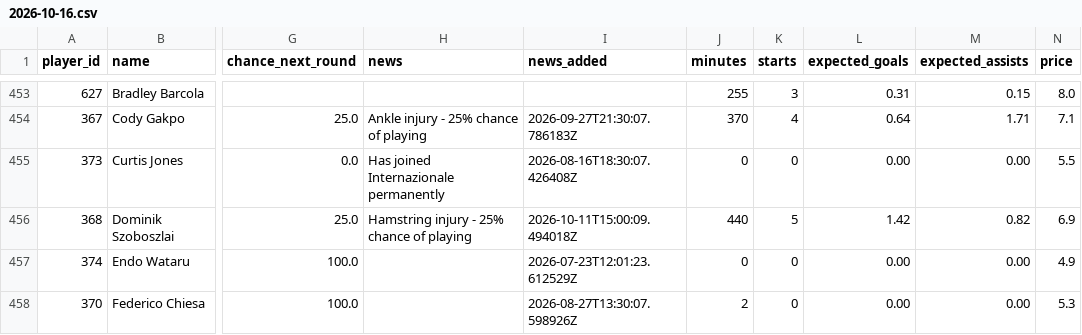
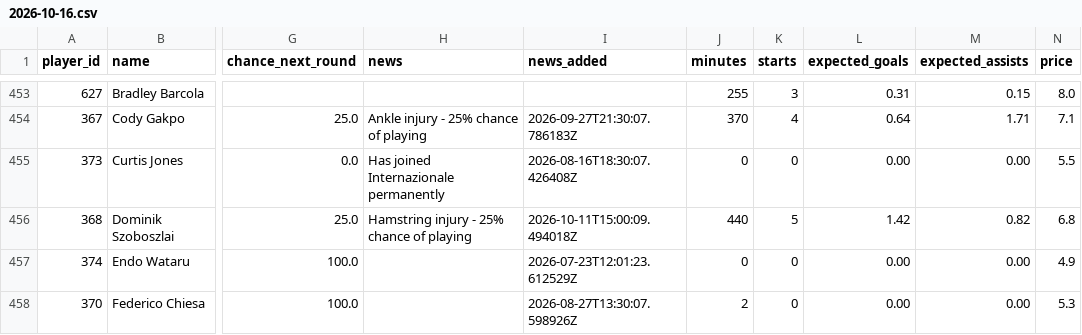
Before and after one commit to emrozin/EPL-Probabilities, a CSV file: records/availability/2026-10-16.csv, drawn as a sheet; only a part is shown, gaps mark what is left out; the diff covers the shown part only; the diff names each change by its address in the sheet, - before the commit and + after, or states it on an @@ line.

```diff
--- a/records/availability/2026-10-16.csv
+++ b/records/availability/2026-10-16.csv
-N456 (price): 6.9
+N456 (price): 6.8
```
Also changed, not shown: 26 edited cells elsewhere in this file, records/live_predictions.csv, records/nfl_live_predictions.csv, 1 other file.
